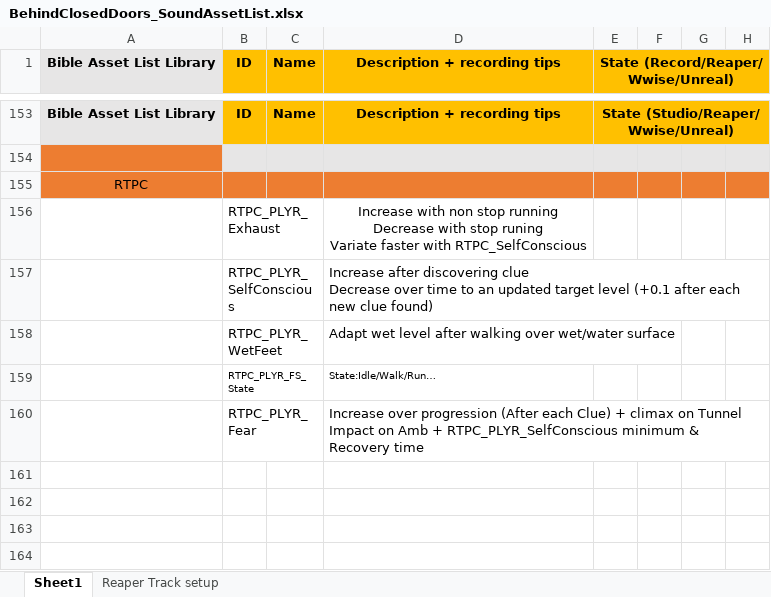
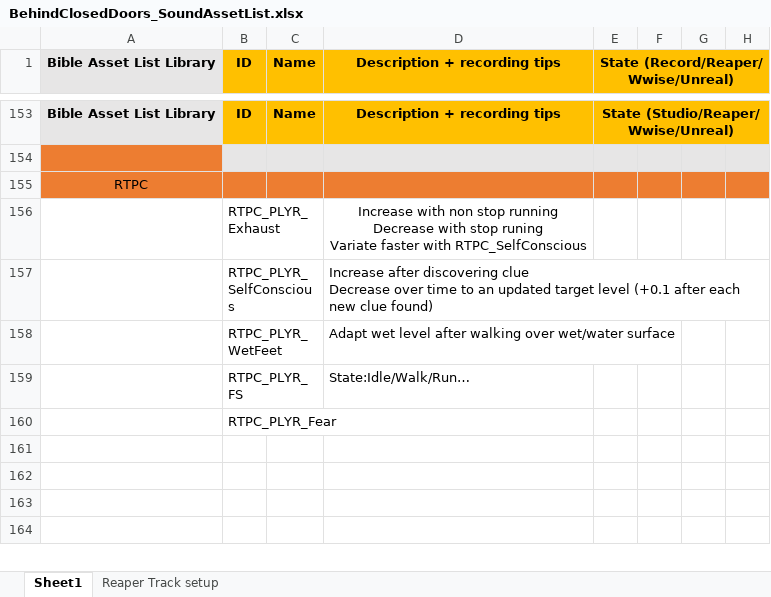
Before and after one commit to ArthurCD/BehindClosedDoors, an Excel workbook: BehindClosedDoors_SoundAssetList.xlsx, sheet Sheet1, drawn as a sheet; only a part is shown, gaps mark what is left out; values as stored, in another font and other column widths than the file's, no borders; ↵ is a line break in a cell; the diff names each change by its address in the sheet, - before the commit and + after, or states it on an @@ line.

```diff
--- a/BehindClosedDoors_SoundAssetList.xlsx (sheet Sheet1)
+++ b/BehindClosedDoors_SoundAssetList.xlsx (sheet Sheet1)
-B159 (ID): RTPC_PLYR_FS_State
+B159 (ID): RTPC_PLYR_FS
@@ B159 text size: larger @@
@@ D159 text size: larger @@
-D160 (Description + recording tips): Increase over progression (After each Clue) + climax on Tunnel ↵ Impact on Amb + RTPC_PLYR_SelfConscious minimum & Recovery time
+D160 (Description + recording tips): (empty)
```
Also changed, not shown: 58 other files.
